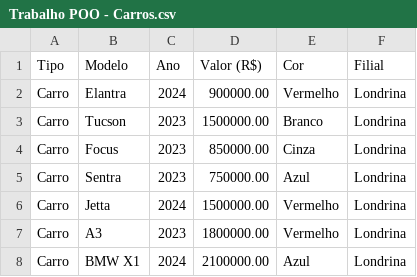
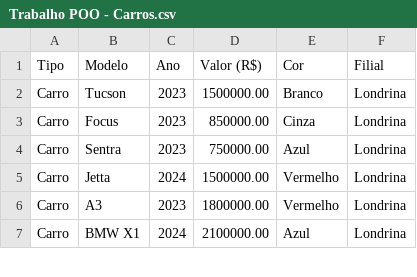
Before and after one commit to EduardoHaagP/ProjetoPOO, a CSV file: Trabalho POO - Carros.csv, drawn as a sheet; only a part is shown; the diff names each change by its address in the sheet, - before the commit and + after, or states it on an @@ line.

```diff
--- a/Trabalho POO - Carros.csv
+++ b/Trabalho POO - Carros.csv
-row 2: Carro | Elantra | 2024 | 900000.00 | Vermelho | Londrina
```
Also changed, not shown: Trabalho POO - Vendas.csv, 20 other files.
